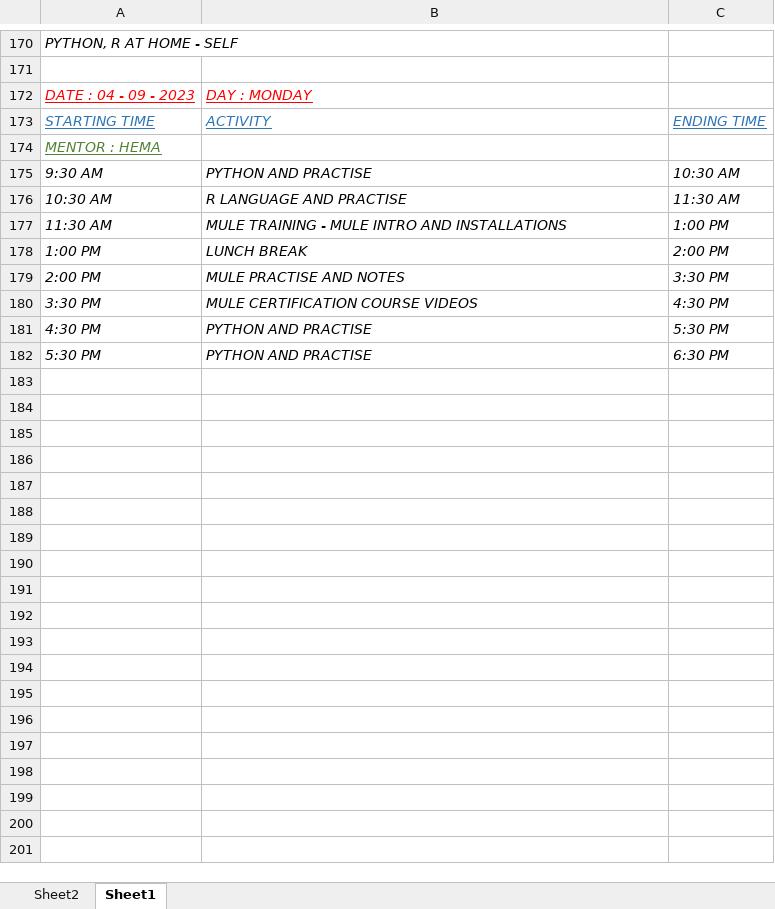
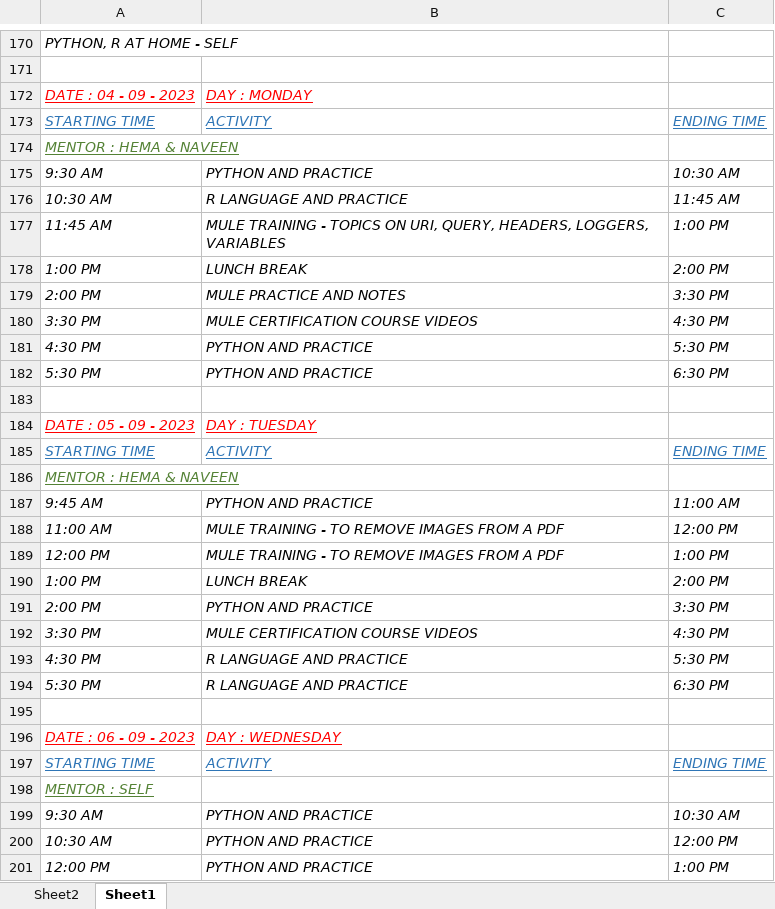
Before and after one commit to GayathriNuthalapati/CODES, an Excel workbook: DAILY SCHEDULE.xlsx, sheet Sheet1, drawn as a sheet; only a part is shown, gaps mark what is left out; values as stored, in another font and other column widths than the file's, no borders; the diff covers the shown part only; the diff names each change by its address in the sheet, - before the commit and + after, or states it on an @@ line.

```diff
--- a/DAILY SCHEDULE.xlsx (sheet Sheet1)
+++ b/DAILY SCHEDULE.xlsx (sheet Sheet1)
-A174: MENTOR : HEMA
+A174: MENTOR : HEMA & NAVEEN
-B175: PYTHON AND PRACTISE
+B175: PYTHON AND PRACTICE
-B176: R LANGUAGE AND PRACTISE
+B176: R LANGUAGE AND PRACTICE
-C176: 11:30 AM
+C176: 11:45 AM
-A177: 11:30 AM
+A177: 11:45 AM
-B177: …TRAINING - MULE INTRO AND INSTALLATIONS
+B177: …TRAINING - TOPICS ON URI, QUERY, HEADERS, LOGGERS, VARIABLES
-B179: MULE PRACTISE AND NOTES
+B179: MULE PRACTICE AND NOTES
-B181:B182: PYTHON AND PRACTISE
+B181:B182: PYTHON AND PRACTICE
+row 183: (empty)
+row 184: DATE : 05 - 09 - 2023 | DAY : TUESDAY
+row 185: STARTING TIME | ACTIVITY | ENDING TIME
+row 186: MENTOR : HEMA & NAVEEN
+row 187: 9:45 AM | PYTHON AND PRACTICE | 11:00 AM
+row 188: 11:00 AM | MULE TRAINING - TO REMOVE IMAGES FROM A PDF | 12:00 PM
+row 189: 12:00 PM | MULE TRAINING - TO REMOVE IMAGES FROM A PDF | 1:00 PM
+row 190: 1:00 PM | LUNCH BREAK | 2:00 PM
+row 191: 2:00 PM | PYTHON AND PRACTICE | 3:30 PM
+row 192: 3:30 PM | MULE CERTIFICATION COURSE VIDEOS | 4:30 PM
+row 193: 4:30 PM | R LANGUAGE AND PRACTICE | 5:30 PM
+row 194: 5:30 PM | R LANGUAGE AND PRACTICE | 6:30 PM
+row 195: (empty)
+row 196: DATE : 06 - 09 - 2023 | DAY : WEDNESDAY
+row 197: STARTING TIME | ACTIVITY | ENDING TIME
+row 198: MENTOR : SELF
+row 199: 9:30 AM | PYTHON AND PRACTICE | 10:30 AM
+row 200: 10:30 AM | PYTHON AND PRACTICE | 12:00 PM
+row 201: 12:00 PM | PYTHON AND PRACTICE | 1:00 PM
```
Also changed, not shown: 379 added rows and 63 edited cells elsewhere in this sheet, 5 other files.
